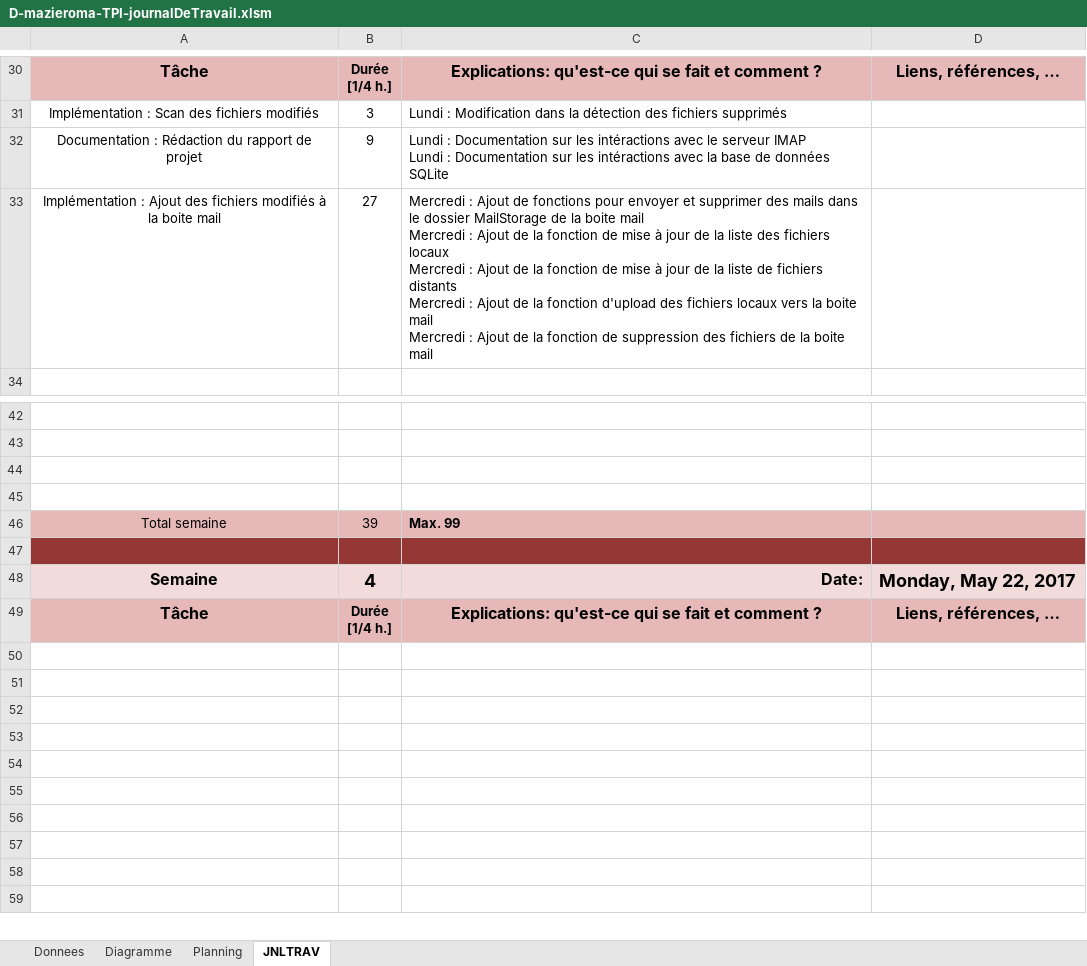
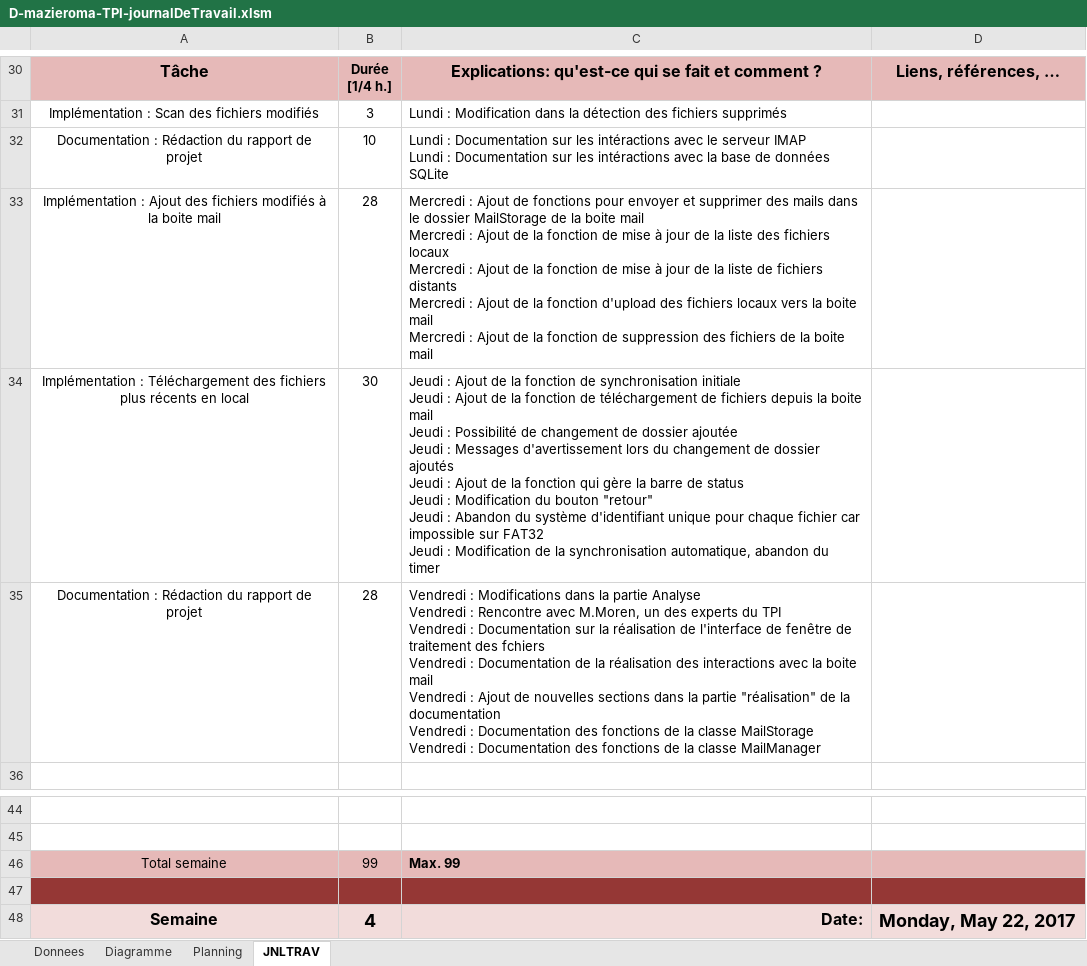
Before and after one commit to MazieroMarco/MailStorage, an Excel workbook: Documentation/D-mazieroma-TPI-journalDeTravail.xlsm, sheet JNLTRAV, drawn as a sheet; only a part is shown, gaps mark what is left out; the shorter side is filled out with more unchanged rows; values as stored, in another font and other column widths than the file's, no borders; charts and pictures not drawn; 1 other sheet too large or unreadable and not compared; removed rows and columns are numbered as before the commit, all else as after; ↵ is a line break in a cell; the diff names each change by its address in the sheet, - before the commit and + after, or states it on an @@ line.

Commit message:
- Ajouts au projet

```diff
--- a/Documentation/D-mazieroma-TPI-journalDeTravail.xlsm (sheet JNLTRAV)
+++ b/Documentation/D-mazieroma-TPI-journalDeTravail.xlsm (sheet JNLTRAV)
-B32: 9
+B32: 10
-B33: 27
+B33: 28
+row 34: Implémentation : Téléchargement des fichiers plus récents en local | 30 | Jeudi : Ajout de la fonction de synchronisation initiale ↵ Jeudi : Ajout de la fonction de téléchargement de fichiers depuis la boite mail ↵ Jeudi : Possibilité de changement de dossier ajoutée ↵ Jeudi : Messages d'avertissement lors du changement de dossier ajoutés ↵ Jeudi : Ajout de la fonction qui gère la barre de status ↵ Jeudi : Modification du bouton "retour" ↵ Jeudi : Abandon du système d'identifiant unique pour chaque fichier car impossible sur FAT32 ↵ Jeudi : Modification de la synchronisation automatique, abandon du timer
+row 35: Documentation : Rédaction du rapport de projet | 28 | Vendredi : Modifications dans la partie Analyse ↵ Vendredi : Rencontre avec M.Moren, un des experts du TPI ↵ Vendredi : Documentation sur la réalisation de l'interface de fenêtre de traitement des fchiers ↵ Vendredi : Documentation de la réalisation des interactions avec la boite mail ↵ Vendredi : Ajout de nouvelles sections dans la partie "réalisation" de la documentation ↵ Vendredi : Documentation des fonctions de la classe MailStorage ↵ Vendredi : Documentation des fonctions de la classe MailManager
-row 44: (empty)
-row 45: (empty)
-B46: 39
+B46: 99
```
Also changed, not shown: charts or pictures, 19 other files.
